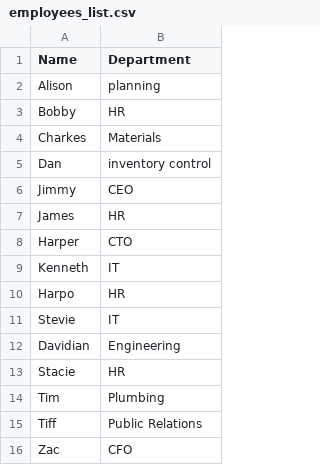
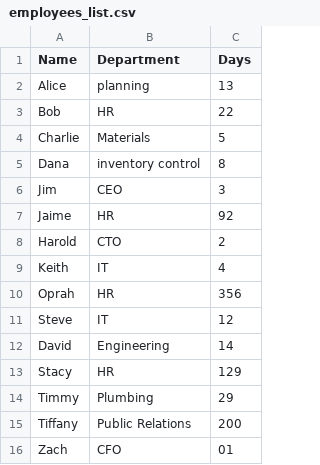
Before and after one commit to Futurist2099/Capstone-CPG, a CSV file: employees_list.csv, drawn as a sheet; removed rows and columns are numbered as before the commit, all else as after; the diff names each change by its address in the sheet, - before the commit and + after, or states it on an @@ line.

```diff
--- a/employees_list.csv
+++ b/employees_list.csv
-column A (Name), rows 2-16: Alison | Bobby | Charkes | Dan | Jimmy | James | Harper | Kenneth | Harpo | Stevie | Davidian | Stacie | Tim | Tiff | Zac
+column A (Name), rows 2-16: Alice | Bob | Charlie | Dana | Jim | Jaime | Harold | Keith | Oprah | Steve | David | Stacy | Timmy | Tiffany | Zach
+column C (Days), rows 2-16: 13 | 22 | 5 | 8 | 3 | 92 | 2 | 4 | 356 | 12 | 14 | 129 | 29 | 200 | 01
```
Also changed, not shown: 5 other files.
